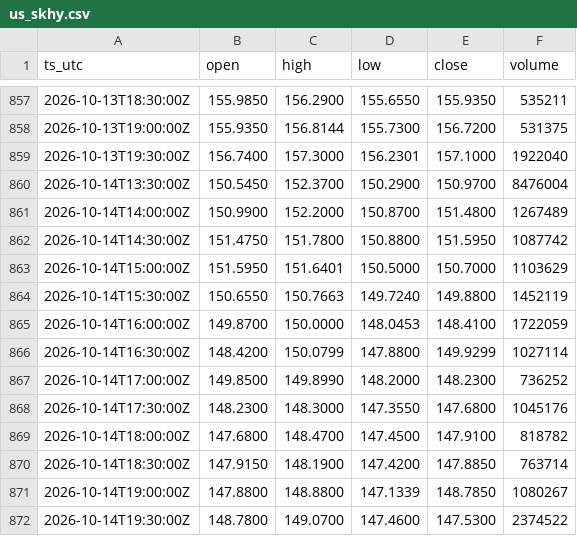
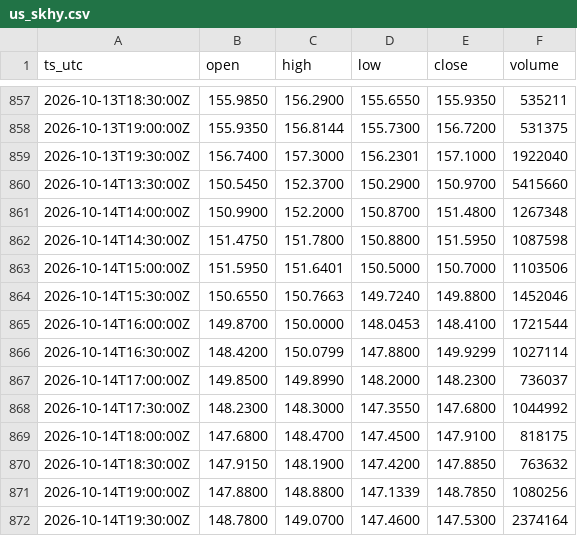
Before and after one commit to OntologyForCapital/skhynix-adr-parity, a CSV file: data/us_skhy.csv, drawn as a sheet; only a part is shown, gaps mark what is left out.

```diff
--- a/data/us_skhy.csv
+++ b/data/us_skhy.csv
@@ -859,14 +859,14 @@ ts_utc,open,high,low,close,volume
 2026-10-13T19:30:00Z,156.7400,157.3000,156.2301,157.1000,1922040
-2026-10-14T13:30:00Z,150.5450,152.3700,150.2900,150.9700,8476004
-2026-10-14T14:00:00Z,150.9900,152.2000,150.8700,151.4800,1267489
-2026-10-14T14:30:00Z,151.4750,151.7800,150.8800,151.5950,1087742
-2026-10-14T15:00:00Z,151.5950,151.6401,150.5000,150.7000,1103629
-2026-10-14T15:30:00Z,150.6550,150.7663,149.7240,149.8800,1452119
-2026-10-14T16:00:00Z,149.8700,150.0000,148.0453,148.4100,1722059
+2026-10-14T13:30:00Z,150.5450,152.3700,150.2900,150.9700,5415660
+2026-10-14T14:00:00Z,150.9900,152.2000,150.8700,151.4800,1267348
+2026-10-14T14:30:00Z,151.4750,151.7800,150.8800,151.5950,1087598
+2026-10-14T15:00:00Z,151.5950,151.6401,150.5000,150.7000,1103506
+2026-10-14T15:30:00Z,150.6550,150.7663,149.7240,149.8800,1452046
+2026-10-14T16:00:00Z,149.8700,150.0000,148.0453,148.4100,1721544
 2026-10-14T16:30:00Z,148.4200,150.0799,147.8800,149.9299,1027114
-2026-10-14T17:00:00Z,149.8500,149.8990,148.2000,148.2300,736252
-2026-10-14T17:30:00Z,148.2300,148.3000,147.3550,147.6800,1045176
-2026-10-14T18:00:00Z,147.6800,148.4700,147.4500,147.9100,818782
-2026-10-14T18:30:00Z,147.9150,148.1900,147.4200,147.8850,763714
-2026-10-14T19:00:00Z,147.8800,148.8800,147.1339,148.7850,1080267
-2026-10-14T19:30:00Z,148.7800,149.0700,147.4600,147.5300,2374522
+2026-10-14T17:00:00Z,149.8500,149.8990,148.2000,148.2300,736037
+2026-10-14T17:30:00Z,148.2300,148.3000,147.3550,147.6800,1044992
+2026-10-14T18:00:00Z,147.6800,148.4700,147.4500,147.9100,818175
+2026-10-14T18:30:00Z,147.9150,148.1900,147.4200,147.8850,763632
+2026-10-14T19:00:00Z,147.8800,148.8800,147.1339,148.7850,1080256
+2026-10-14T19:30:00Z,148.7800,149.0700,147.4600,147.5300,2374164
```
Also changed, not shown: data/fx_usdkrw.csv, data/kr_000660.csv.
